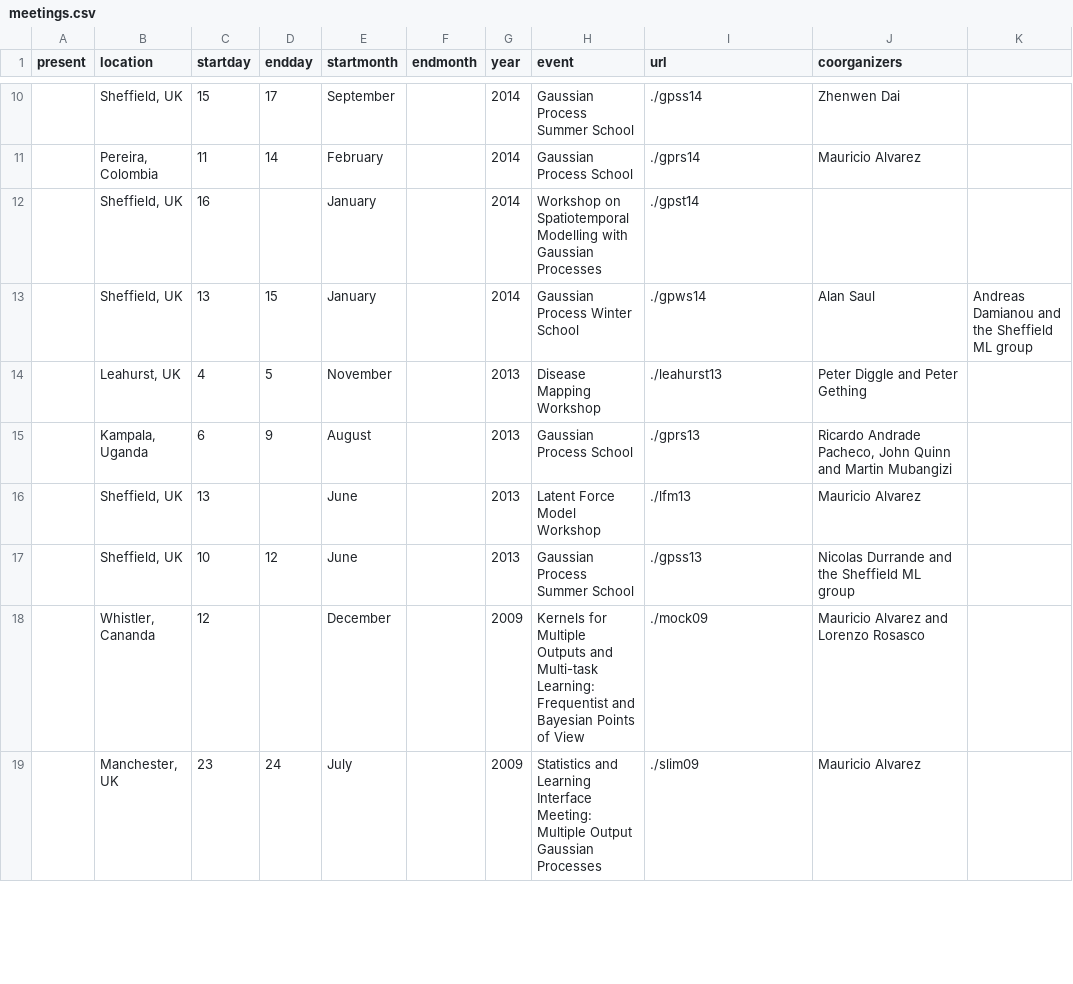
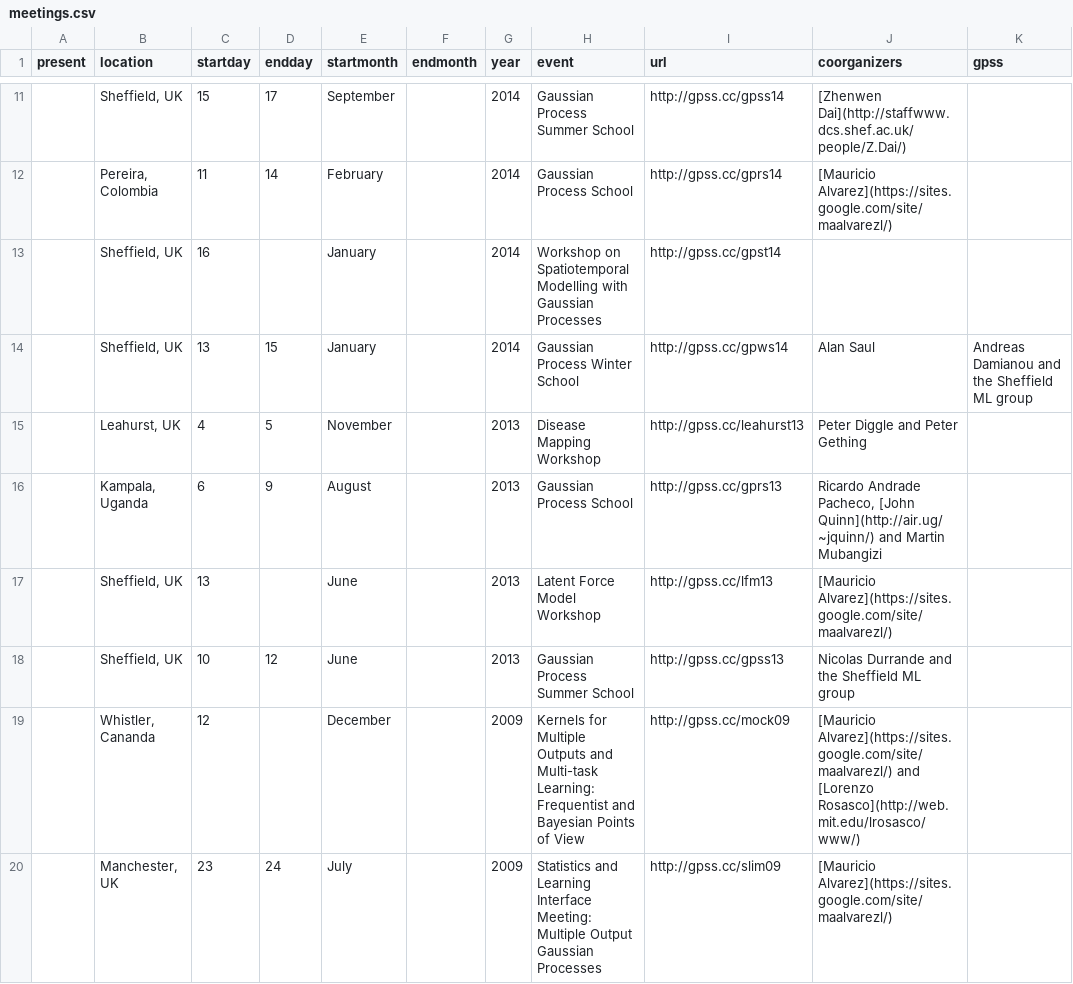
Before and after one commit to sods/sods.github.io, a CSV file: _data/meetings.csv, drawn as a sheet; only a part is shown, gaps mark what is left out; addresses are those after the commit; the diff covers the shown part only; the diff names each change by its address in the sheet, - before the commit and + after, or states it on an @@ line.

Commit message:
Add strategy.md

```diff
--- a/_data/meetings.csv
+++ b/_data/meetings.csv
-K1: (empty)
+K1: gpss
-I11 (url): ./gpss14
+I11 (url): http://gpss.cc/gpss14
-J11 (coorganizers): Zhenwen Dai
+J11 (coorganizers): [Zhenwen Dai](http://staffwww.dcs.shef.ac.uk/people/Z.Dai/)
-I12 (url): ./gprs14
+I12 (url): http://gpss.cc/gprs14
-J12 (coorganizers): Mauricio Alvarez
+J12 (coorganizers): [Mauricio Alvarez](https://sites.google.com/site/maalvarezl/)
-I13 (url): ./gpst14
+I13 (url): http://gpss.cc/gpst14
-I14 (url): ./gpws14
+I14 (url): http://gpss.cc/gpws14
-I15 (url): ./leahurst13
+I15 (url): http://gpss.cc/leahurst13
-I16 (url): ./gprs13
+I16 (url): http://gpss.cc/gprs13
-J16 (coorganizers): …Andrade Pacheco, John Quinn and Martin…
+J16 (coorganizers): …Andrade Pacheco, [John Quinn](http://air.ug/~jquinn/) and Martin…
-I17 (url): ./lfm13
+I17 (url): http://gpss.cc/lfm13
-J17 (coorganizers): Mauricio Alvarez
+J17 (coorganizers): [Mauricio Alvarez](https://sites.google.com/site/maalvarezl/)
-I18 (url): ./gpss13
+I18 (url): http://gpss.cc/gpss13
-I19 (url): ./mock09
+I19 (url): http://gpss.cc/mock09
-J19 (coorganizers): Mauricio Alvarez and Lorenzo Rosasco
+J19 (coorganizers): [Mauricio Alvarez](https://sites.google.com/site/maalvarezl/) and [Lorenzo Rosasco](http://web.mit.edu/lrosasco/www/)
-I20 (url): ./slim09
+I20 (url): http://gpss.cc/slim09
-J20 (coorganizers): Mauricio Alvarez
+J20 (coorganizers): [Mauricio Alvarez](https://sites.google.com/site/maalvarezl/)
```
Also changed, not shown: 1 added row and 21 edited cells elsewhere in this file.
